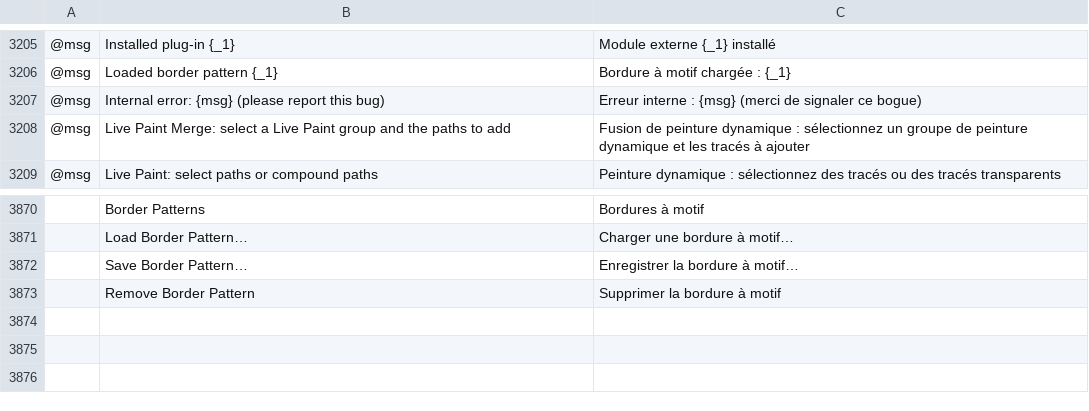
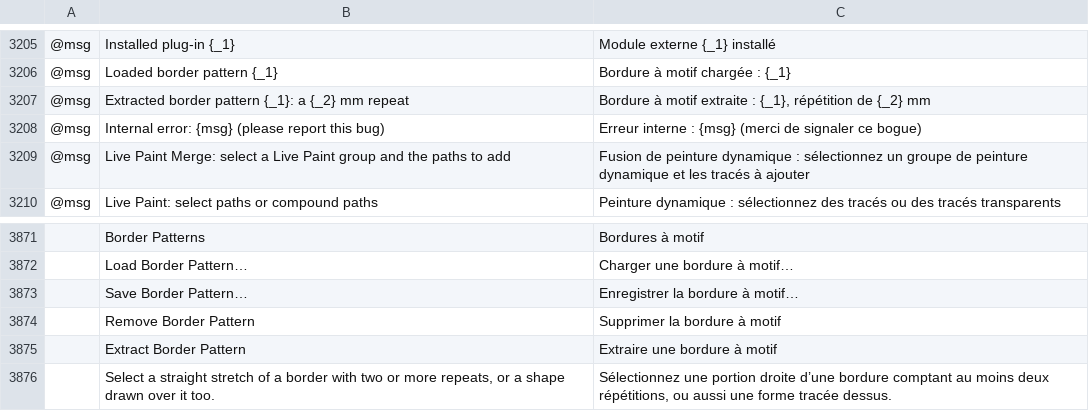
Before and after one commit to KellyMurphy/vectorcraft, a TSV file: crates/ui-egui/src/i18n/fr.tsv, drawn as a sheet; only a part is shown, gaps mark what is left out; the diff names each change by its address in the sheet, - before the commit and + after, or states it on an @@ line.

```diff
--- a/crates/ui-egui/src/i18n/fr.tsv
+++ b/crates/ui-egui/src/i18n/fr.tsv
+row 3207: @msg | Extracted border pattern {_1}: a {_2} mm repeat | Bordure à motif extraite : {_1}, répétition de {_2} mm
+row 3875:  | Extract Border Pattern | Extraire une bordure à motif
+row 3876:  | Select a straight stretch of a border with two or more repeats, or a shape drawn over it too. | Sélectionnez une portion droite d’une bordure comptant au moins deux répétitions, ou aussi une forme tracée dessus.
```
Also changed, not shown: crates/ui-egui/src/i18n/es.tsv, crates/ui-egui/src/i18n/ja.tsv, 15 other files.
